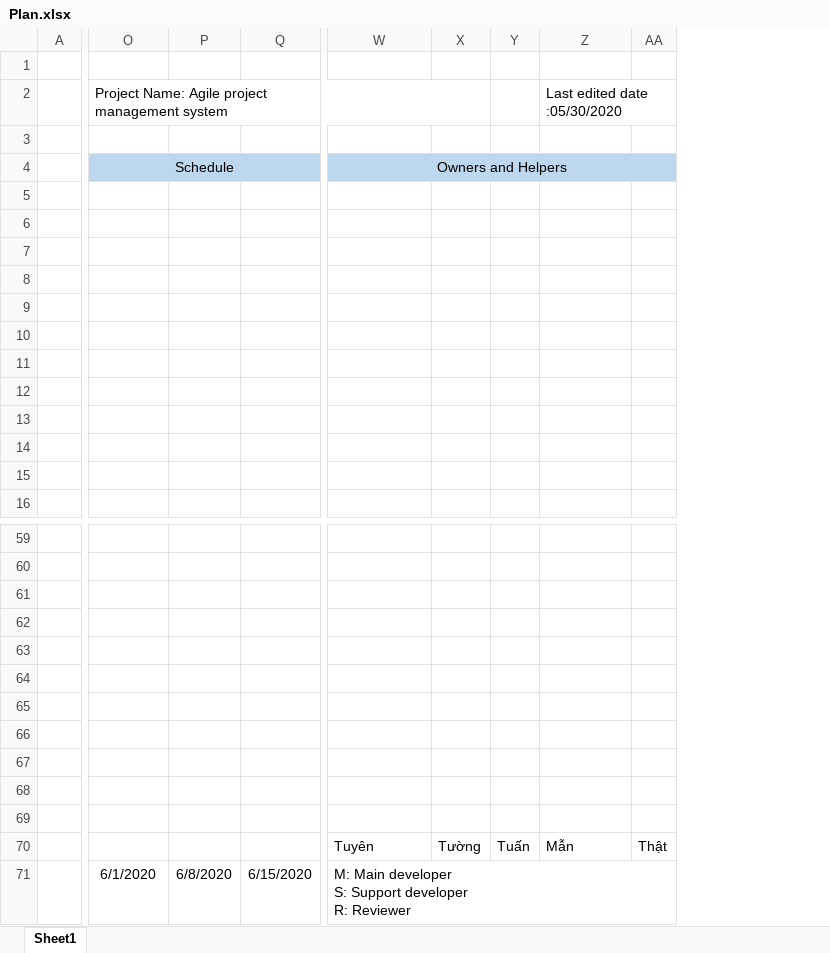
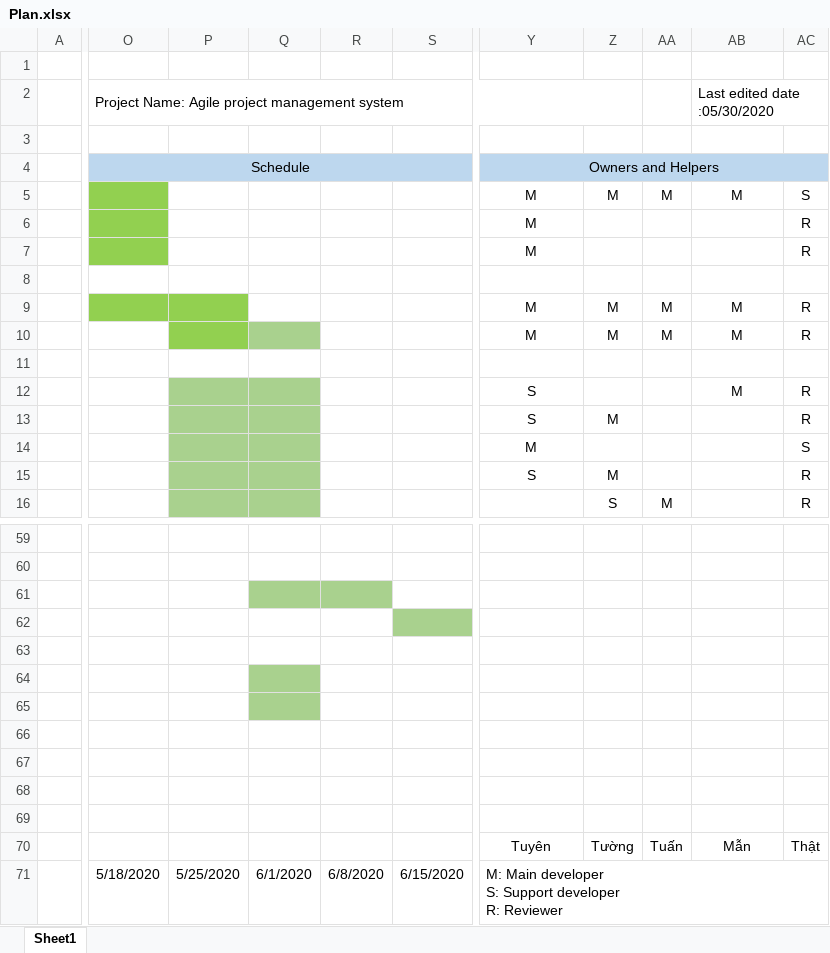
Before and after one commit to 16130586/AgileManagement, an Excel workbook: document/Plan.xlsx, sheet Sheet1, drawn as a sheet; only a part is shown, gaps mark what is left out; values as stored, in another font and other column widths than the file's, no borders; charts and pictures not drawn; removed rows and columns are numbered as before the commit, all else as after; rows hold the shown columns only; the diff covers the shown part only; the diff names each change by its address in the sheet, - before the commit and + after, or states it on an @@ line.

Commit message:
update plan

```diff
--- a/document/Plan.xlsx (sheet Sheet1)
+++ b/document/Plan.xlsx (sheet Sheet1)
+column P, row 71: 5/25/2020
+column Q, row 71: 6/1/2020
-column X, row 70: Tường
-column Y, row 70: Tuấn
+column Z, row 16: S; row 70: Tường
+column AA, row 16: M; row 70: Tuấn
-column AA, row 70: Thật
+column AC, row 16: R; row 70: Thật
-row 5: (empty)
-row 6: (empty)
-row 7: (empty)
+row 5:  |  |  |  |  |  | M | M | M | M | S
+row 6:  |  |  |  |  |  | M |  |  |  | R
+row 7:  |  |  |  |  |  | M |  |  |  | R
-row 9: (empty)
-row 10: (empty)
+row 9:  |  |  |  |  |  | M | M | M | M | R
+row 10:  |  |  |  |  |  | M | M | M | M | R
-row 12: (empty)
-row 13: (empty)
-row 14: (empty)
-row 15: (empty)
+row 12:  |  |  |  |  |  | S |  |  | M | R
+row 13:  |  |  |  |  |  | S | M |  |  | R
+row 14:  |  |  |  |  |  | M |  |  |  | S
+row 15:  |  |  |  |  |  | S | M |  |  | R
-R61 fill: none
+R61 fill: #A9D18E
-S62 fill: none
+S62 fill: #A9D18E
-Y70 alignment: left
+Y70 alignment: center
-AB70 alignment: left
+AB70 alignment: center
-O71: 6/1/2020
+O71: 5/18/2020
```
Also changed, not shown: cell formats elsewhere in this sheet.
